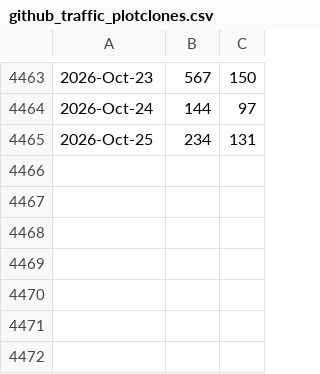
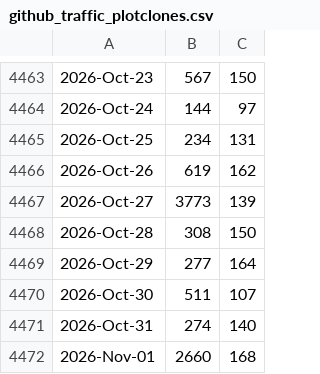
Before and after one commit to libMesh/libmesh, a CSV file: doc/statistics/github_traffic_plotclones.csv, drawn as a sheet; only a part is shown, gaps mark what is left out; the diff names each change by its address in the sheet, - before the commit and + after, or states it on an @@ line.

Commit message:
Update traffic.

```diff
--- a/doc/statistics/github_traffic_plotclones.csv
+++ b/doc/statistics/github_traffic_plotclones.csv
+row 4466: 2026-Oct-26 | 619 | 162
+row 4467: 2026-Oct-27 | 3773 | 139
+row 4468: 2026-Oct-28 | 308 | 150
+row 4469: 2026-Oct-29 | 277 | 164
+row 4470: 2026-Oct-30 | 511 | 107
+row 4471: 2026-Oct-31 | 274 | 140
+row 4472: 2026-Nov-01 | 2660 | 168
```
Also changed, not shown: doc/statistics/github_traffic_plotviews.csv.
